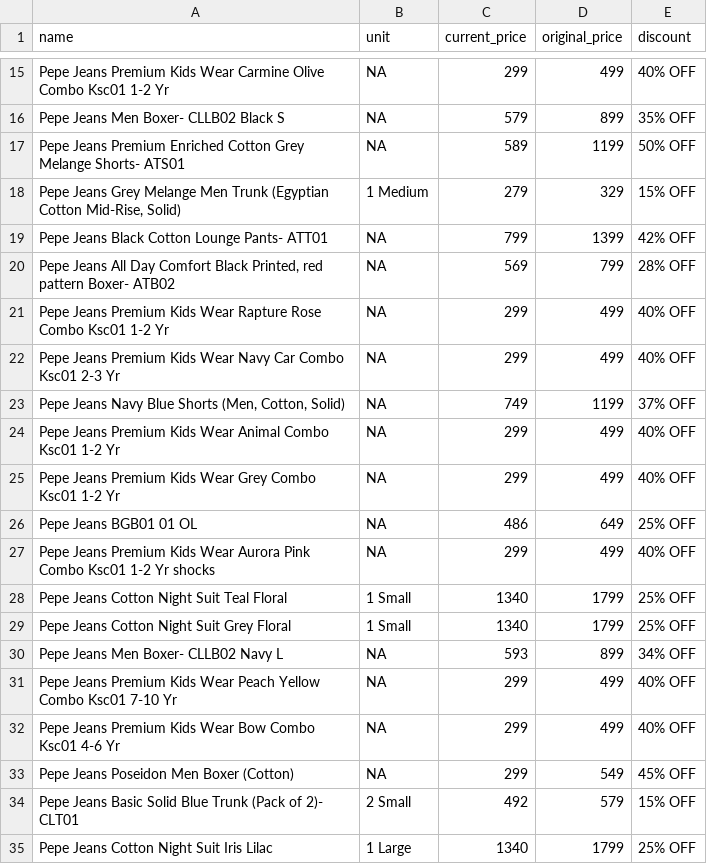
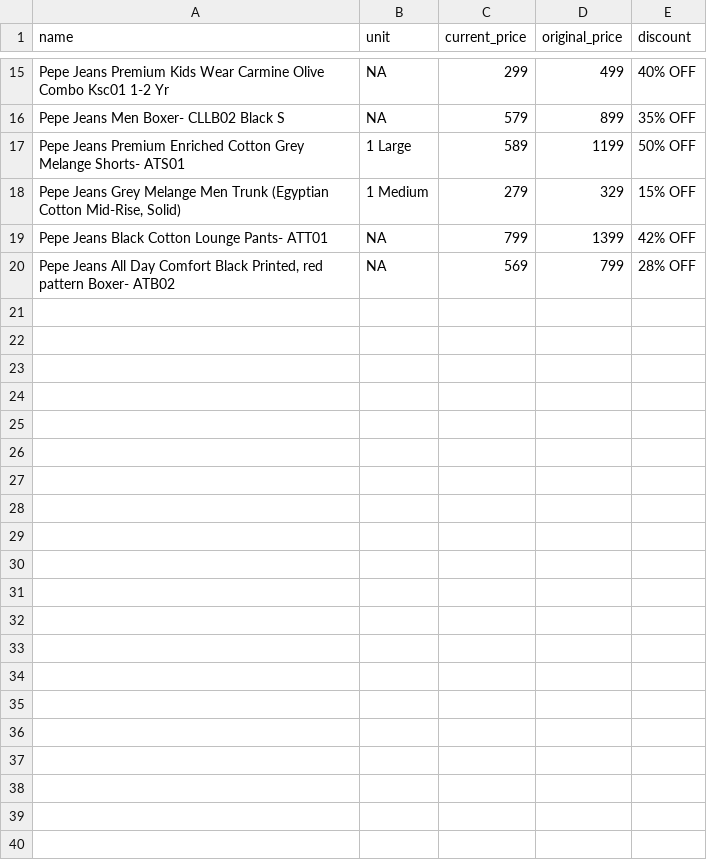
Before and after one commit to Amal-GBL/PricePulse, a CSV file: instamart_data.csv, drawn as a sheet; only a part is shown, gaps mark what is left out; the diff covers the shown part only.

```diff
--- a/instamart_data.csv
+++ b/instamart_data.csv
@@ -16,3 +16,3 @@ Pepe Jeans Premium Kids Wear Carmine Olive Combo Ksc01 1-2 Yr,NA,299,499,40% OFF
 Pepe Jeans Men Boxer- CLLB02 Black S,NA,579,899,35% OFF
-Pepe Jeans Premium Enriched Cotton Grey Melange Shorts- ATS01,NA,589,1199,50% OFF
+Pepe Jeans Premium Enriched Cotton Grey Melange Shorts- ATS01,1 Large,589,1199,50% OFF
 "Pepe Jeans Grey Melange Men Trunk (Egyptian Cotton Mid-Rise, Solid)",1 Medium,279,329,15% OFF
@@ -20,16 +20 @@ Pepe Jeans Black Cotton Lounge Pants- ATT01,NA,799,1399,42% OFF
 "Pepe Jeans All Day Comfort Black Printed, red pattern Boxer- ATB02",NA,569,799,28% OFF
-Pepe Jeans Premium Kids Wear Rapture Rose Combo Ksc01 1-2 Yr,NA,299,499,40% OFF
-Pepe Jeans Premium Kids Wear Navy Car Combo Ksc01 2-3 Yr,NA,299,499,40% OFF
-"Pepe Jeans Navy Blue Shorts (Men, Cotton, Solid)",NA,749,1199,37% OFF
-Pepe Jeans Premium Kids Wear Animal Combo Ksc01 1-2 Yr,NA,299,499,40% OFF
-Pepe Jeans Premium Kids Wear Grey Combo Ksc01 1-2 Yr,NA,299,499,40% OFF
-Pepe Jeans BGB01 01 OL,NA,486,649,25% OFF
-Pepe Jeans Premium Kids Wear Aurora Pink Combo Ksc01 1-2 Yr shocks,NA,299,499,40% OFF
-Pepe Jeans Cotton Night Suit Teal Floral,1 Small,1340,1799,25% OFF
-Pepe Jeans Cotton Night Suit Grey Floral,1 Small,1340,1799,25% OFF
-Pepe Jeans Men Boxer- CLLB02 Navy L,NA,593,899,34% OFF
-Pepe Jeans Premium Kids Wear Peach Yellow Combo Ksc01 7-10 Yr,NA,299,499,40% OFF
-Pepe Jeans Premium Kids Wear Bow Combo Ksc01 4-6 Yr,NA,299,499,40% OFF
-Pepe Jeans Poseidon Men Boxer (Cotton),NA,299,549,45% OFF
-Pepe Jeans Basic Solid Blue Trunk (Pack of 2)- CLT01,2 Small,492,579,15% OFF
-Pepe Jeans Cotton Night Suit Iris Lilac,1 Large,1340,1799,25% OFF
```
Also changed, not shown: 18 removed rows elsewhere in this file, 2 other files.
